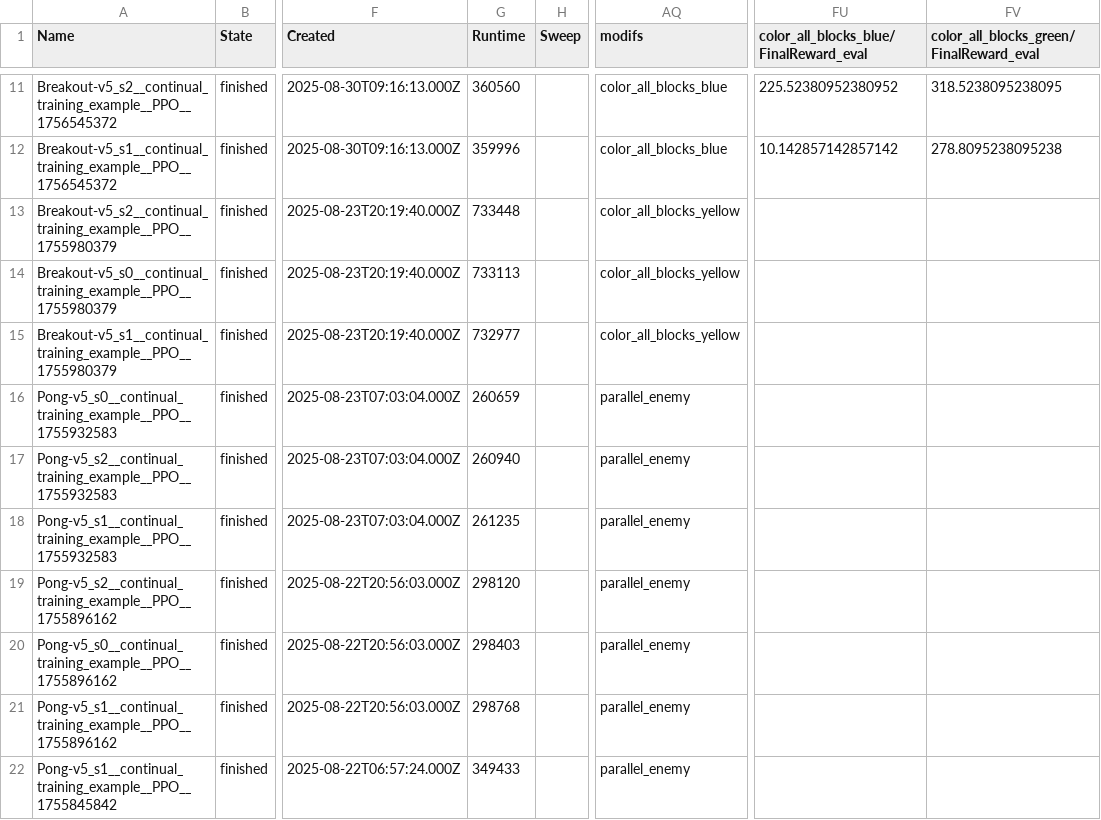
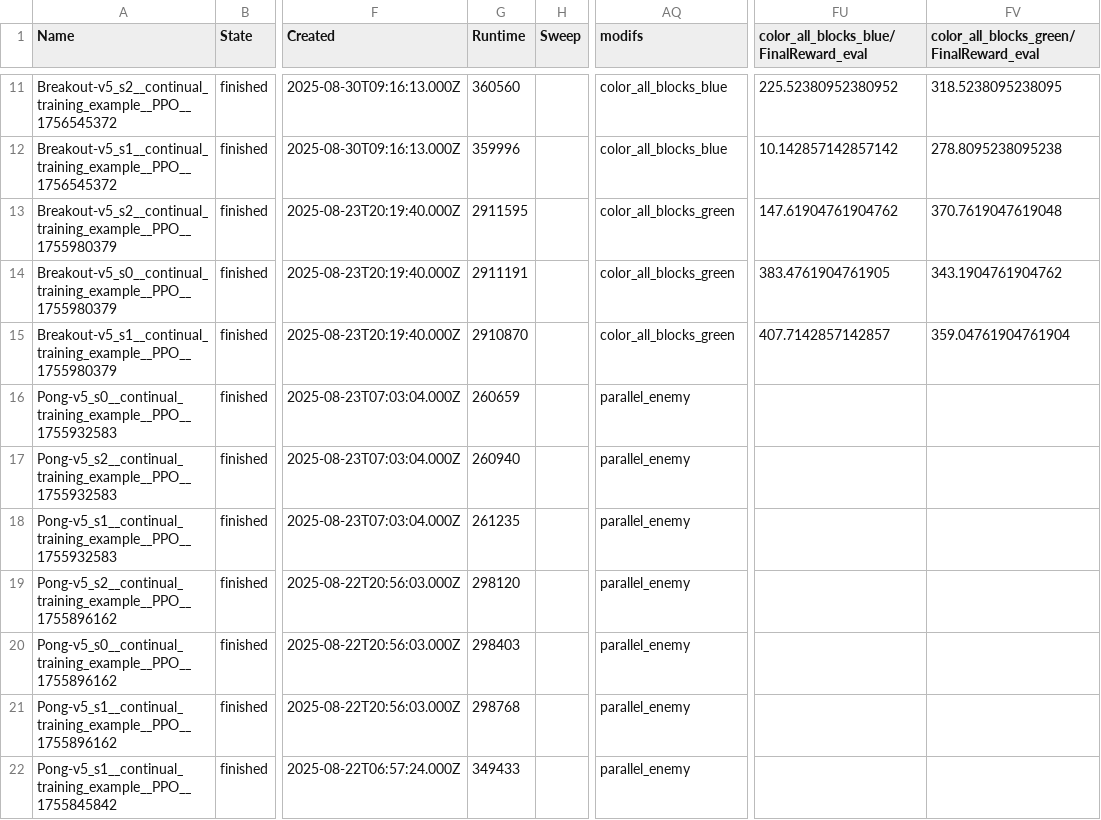
Before and after one commit to hannah-sophie/continual_hackatari, a CSV file: data/eval_data.csv, drawn as a sheet; only a part is shown, gaps mark what is left out; the diff names each change by its address in the sheet, - before the commit and + after, or states it on an @@ line.

```diff
--- a/data/eval_data.csv
+++ b/data/eval_data.csv
-G13 (Runtime): 733448
+G13 (Runtime): 2911595
-AQ13:AQ15 (modifs): color_all_blocks_yellow
+AQ13:AQ15 (modifs): color_all_blocks_green
-FU13: (empty)
+FU13: 147.61904761904762
-FV13: (empty)
+FV13: 370.7619047619048
-G14 (Runtime): 733113
+G14 (Runtime): 2911191
-FU14: (empty)
+FU14: 383.4761904761905
-FV14: (empty)
+FV14: 343.1904761904762
-G15 (Runtime): 732977
+G15 (Runtime): 2910870
-FU15: (empty)
+FU15: 407.7142857142857
-FV15: (empty)
+FV15: 359.04761904761904
```
Also changed, not shown: 1 other file.
